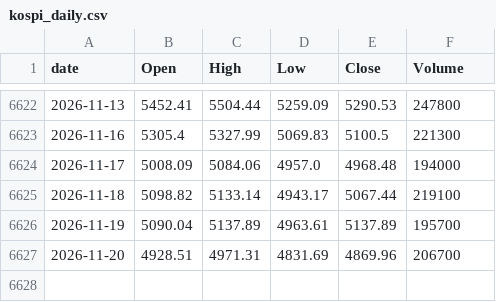
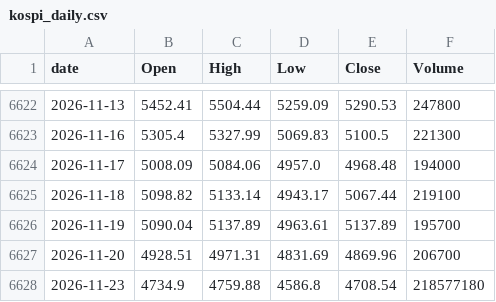
Before and after one commit to lifeisgreathehe-cyber/kospi-data, a CSV file: data/kospi_daily.csv, drawn as a sheet; only a part is shown, gaps mark what is left out.

```diff
--- a/data/kospi_daily.csv
+++ b/data/kospi_daily.csv
@@ -6627 +6627,2 @@ date,Open,High,Low,Close,Volume
 2026-11-20,4928.51,4971.31,4831.69,4869.96,206700
+2026-11-23,4734.9,4759.88,4586.8,4708.54,218577180
```
Also changed, not shown: data/kosdaq_daily.csv.
